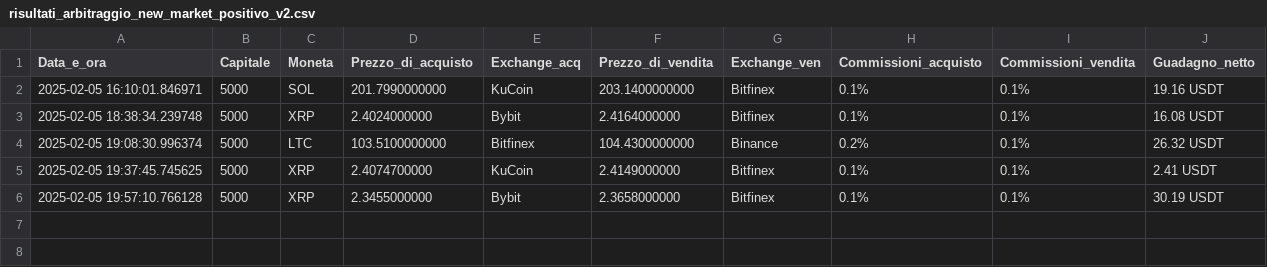
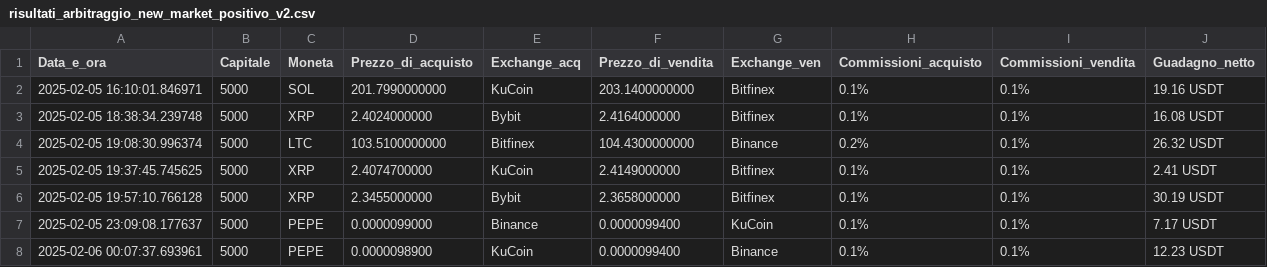
Before and after one commit to FabioBiit/MARKET, a CSV file: risultati_arbitraggio_new_market_positivo_v2.csv, drawn as a sheet; the diff names each change by its address in the sheet, - before the commit and + after, or states it on an @@ line.

```diff
--- a/risultati_arbitraggio_new_market_positivo_v2.csv
+++ b/risultati_arbitraggio_new_market_positivo_v2.csv
+row 7: 2025-02-05 23:09:08.177637 | 5000 | PEPE | 0.0000099000 | Binance | 0.0000099400 | KuCoin | 0.1% | 0.1% | 7.17 USDT
+row 8: 2025-02-06 00:07:37.693961 | 5000 | PEPE | 0.0000098900 | KuCoin | 0.0000099400 | Binance | 0.1% | 0.1% | 12.23 USDT
```
Also changed, not shown: 2 other files.
